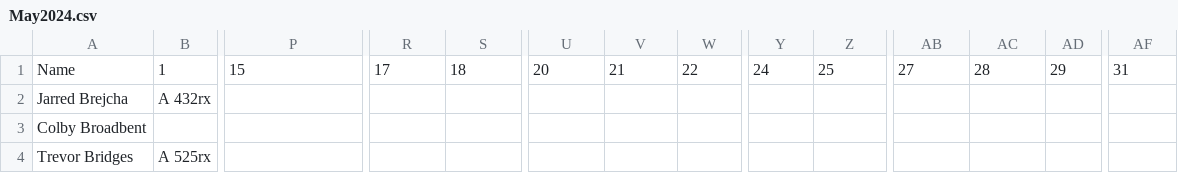
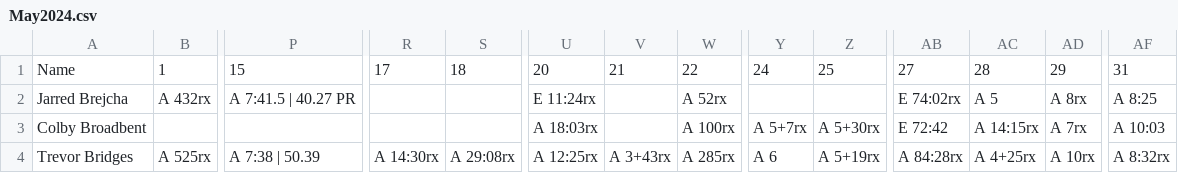
Before and after one commit to trvrbrdgs/Nikao_scores, a CSV file: resources/scoresheets/May2024.csv, drawn as a sheet; only a part is shown, gaps mark what is left out; the diff covers the shown part only; the diff names each change by its address in the sheet, - before the commit and + after, or states it on an @@ line.

Commit message:
Updated May2024_final

```diff
--- a/resources/scoresheets/May2024.csv
+++ b/resources/scoresheets/May2024.csv
-P2: (empty)
+P2: A 7:41.5 | 40.27 PR
-U2: (empty)
+U2: E 11:24rx
-W2: (empty)
+W2: A 52rx
-AB2: (empty)
+AB2: E 74:02rx
-AC2: (empty)
+AC2: A 5
-AD2: (empty)
+AD2: A 8rx
-AF2: (empty)
+AF2: A 8:25
-U3: (empty)
+U3: A 18:03rx
-W3: (empty)
+W3: A 100rx
-Y3: (empty)
+Y3: A 5+7rx
-Z3: (empty)
+Z3: A 5+30rx
-AB3: (empty)
+AB3: E 72:42
-AC3: (empty)
+AC3: A 14:15rx
-AD3: (empty)
+AD3: A 7rx
-AF3: (empty)
+AF3: A 10:03
-P4: (empty)
+P4: A 7:38 | 50.39
-R4: (empty)
+R4: A 14:30rx
-S4: (empty)
+S4: A 29:08rx
-U4: (empty)
+U4: A 12:25rx
-V4: (empty)
+V4: A 3+43rx
-W4: (empty)
+W4: A 285rx
-Y4: (empty)
+Y4: A 6
-Z4: (empty)
+Z4: A 5+19rx
-AB4: (empty)
+AB4: A 84:28rx
-AC4: (empty)
+AC4: A 4+25rx
-AD4: (empty)
+AD4: A 10rx
-AF4: (empty)
+AF4: A 8:32rx
```
Also changed, not shown: 2 added rows, 2 removed rows and 161 edited cells elsewhere in this file.
